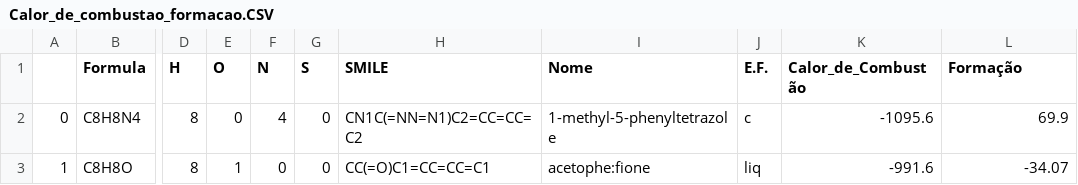
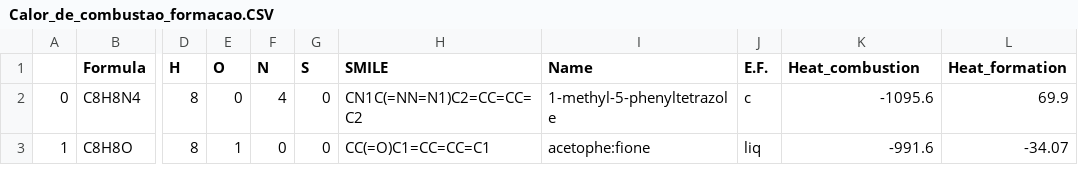
Before and after one commit to mikaeq/Dados_calor_de_combustao_UFSM, a CSV file: Calor_de_combustao_formacao.CSV, drawn as a sheet; only a part is shown, gaps mark what is left out; the diff names each change by its address in the sheet, - before the commit and + after, or states it on an @@ line.

Commit message:
Update Calor_de_combustao_formacao.CSV

```diff
--- a/Calor_de_combustao_formacao.CSV
+++ b/Calor_de_combustao_formacao.CSV
-I1: Nome
+I1: Name
-K1: Calor_de_Combustão
+K1: Heat_combustion
-L1: Formação
+L1: Heat_formation
```
